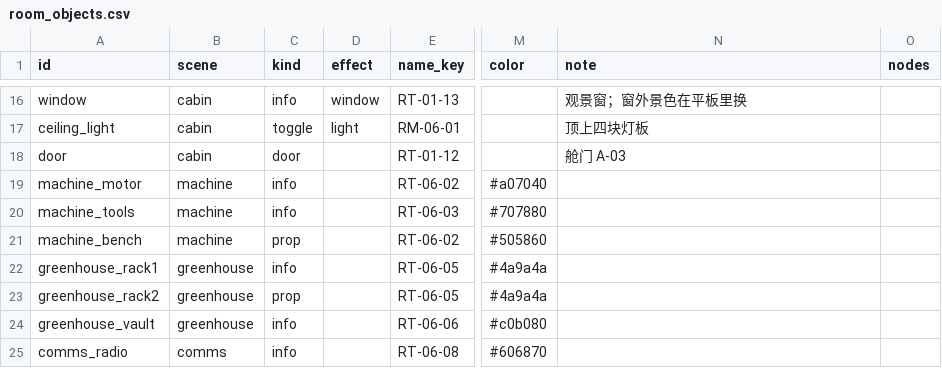
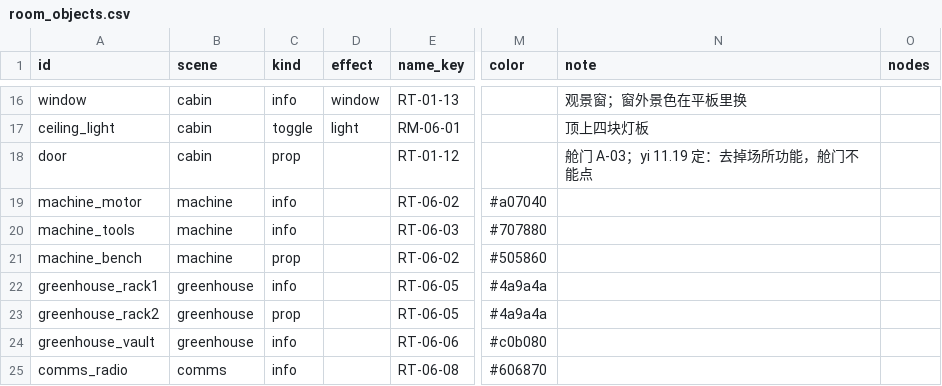
Before and after one commit to yijiuxia/to-you-tomorrow, a CSV file: data/room_objects.csv, drawn as a sheet; only a part is shown, gaps mark what is left out; the diff names each change by its address in the sheet, - before the commit and + after, or states it on an @@ line.

```diff
--- a/data/room_objects.csv
+++ b/data/room_objects.csv
-C18 (kind): door
+C18 (kind): prop
-N18 (note): 舱门 A-03
+N18 (note): 舱门 A-03；yi 11.19 定：去掉场所功能，舱门不能点
```
Also changed, not shown: data/places.csv, 26 other files.
